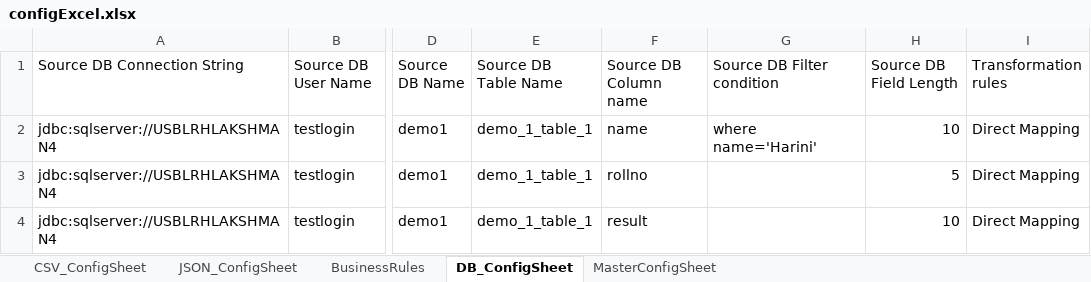
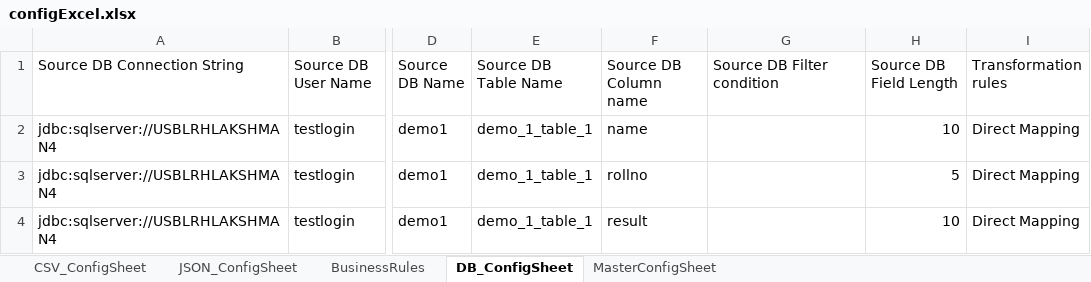
Before and after one commit to Deloitte-testing-framework/dataValidation_generic, an Excel workbook: Resources/ConfigExcel/configExcel.xlsx, sheet DB_ConfigSheet, drawn as a sheet; only a part is shown, gaps mark what is left out; values as stored, in another font and other column widths than the file's, no borders; the diff names each change by its address in the sheet, - before the commit and + after, or states it on an @@ line.

```diff
--- a/Resources/ConfigExcel/configExcel.xlsx (sheet DB_ConfigSheet)
+++ b/Resources/ConfigExcel/configExcel.xlsx (sheet DB_ConfigSheet)
-G2 (Source DB Filter condition): where name='Harini'
+G2 (Source DB Filter condition): (empty)
```
Also changed, not shown: sheet MasterConfigSheet, 14 other files.
